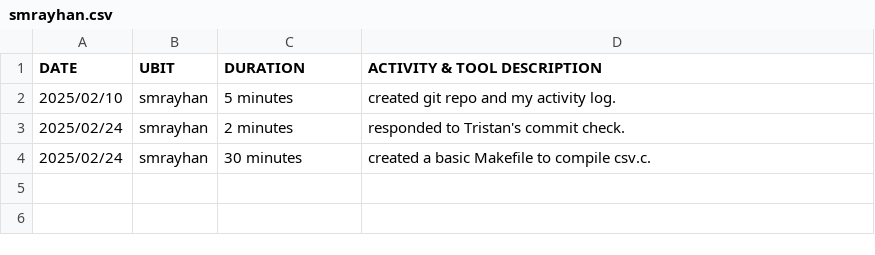
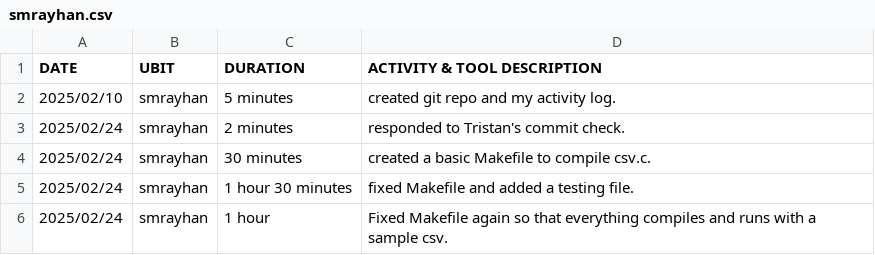
Before and after one commit to RayhanRashid/CSE306-PRE-Process-Project, a CSV file: smrayhan.csv, drawn as a sheet.

Commit message:
Fixed Makefile again and made sure it compiles and runs with a sample csv.

```diff
--- a/smrayhan.csv
+++ b/smrayhan.csv
@@ -4 +4,3 @@ DATE,UBIT,DURATION,ACTIVITY & TOOL DESCRIPTION
 2025/02/24,smrayhan,30 minutes,created a basic Makefile to compile csv.c.
+2025/02/24,smrayhan,1 hour 30 minutes,fixed Makefile and added a testing file.
+2025/02/24,smrayhan,1 hour,Fixed Makefile again so that everything compiles and runs with a sample csv.
```
